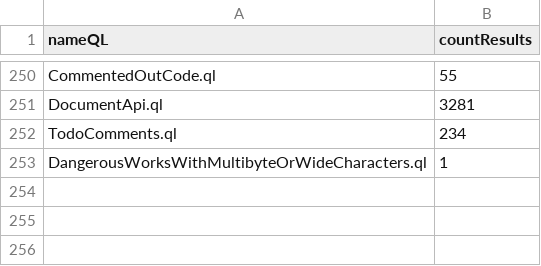
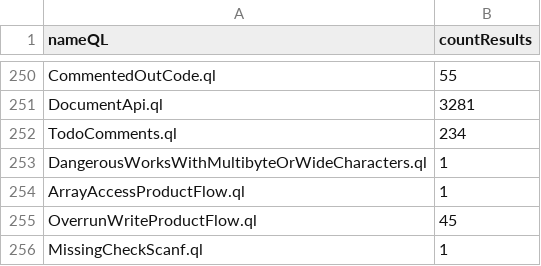
Before and after one commit to gergimentr/alldb, a CSV file: results/7221d2b95639a64389abcd1cf4bd9de77a2cd8eaf7ef3b437c149705b67595bf6754f1b0e4a24464c63b5e363aa859c6eceeef255dfbae5753f910401c3a4651.csv, drawn as a sheet; only a part is shown, gaps mark what is left out; the diff names each change by its address in the sheet, - before the commit and + after, or states it on an @@ line.

```diff
--- a/results/7221d2b95639a64389abcd1cf4bd9de77a2cd8eaf7ef3b437c149705b67595bf6754f1b0e4a24464c63b5e363aa859c6eceeef255dfbae5753f910401c3a4651.csv
+++ b/results/7221d2b95639a64389abcd1cf4bd9de77a2cd8eaf7ef3b437c149705b67595bf6754f1b0e4a24464c63b5e363aa859c6eceeef255dfbae5753f910401c3a4651.csv
+row 254: ArrayAccessProductFlow.ql | 1
+row 255: OverrunWriteProductFlow.ql | 45
+row 256: MissingCheckScanf.ql | 1
```
Also changed, not shown: results/4d096034a082db2e4a18775f17e5216920f00d1b0faabb7a05cf09c0f58409364b50ede4d8fea2dcac978321c6a84fffddcc81702253aa90e796ec0e64dc1245.csv, results/6ca49c513562d53d53317e3146a0a7627fe3a93af83a7623891025a0f804f288d8e83cae2971551d64b9bb70b57e98e8281de391378c39cddc39843371ab3014.csv, 2 other files.
